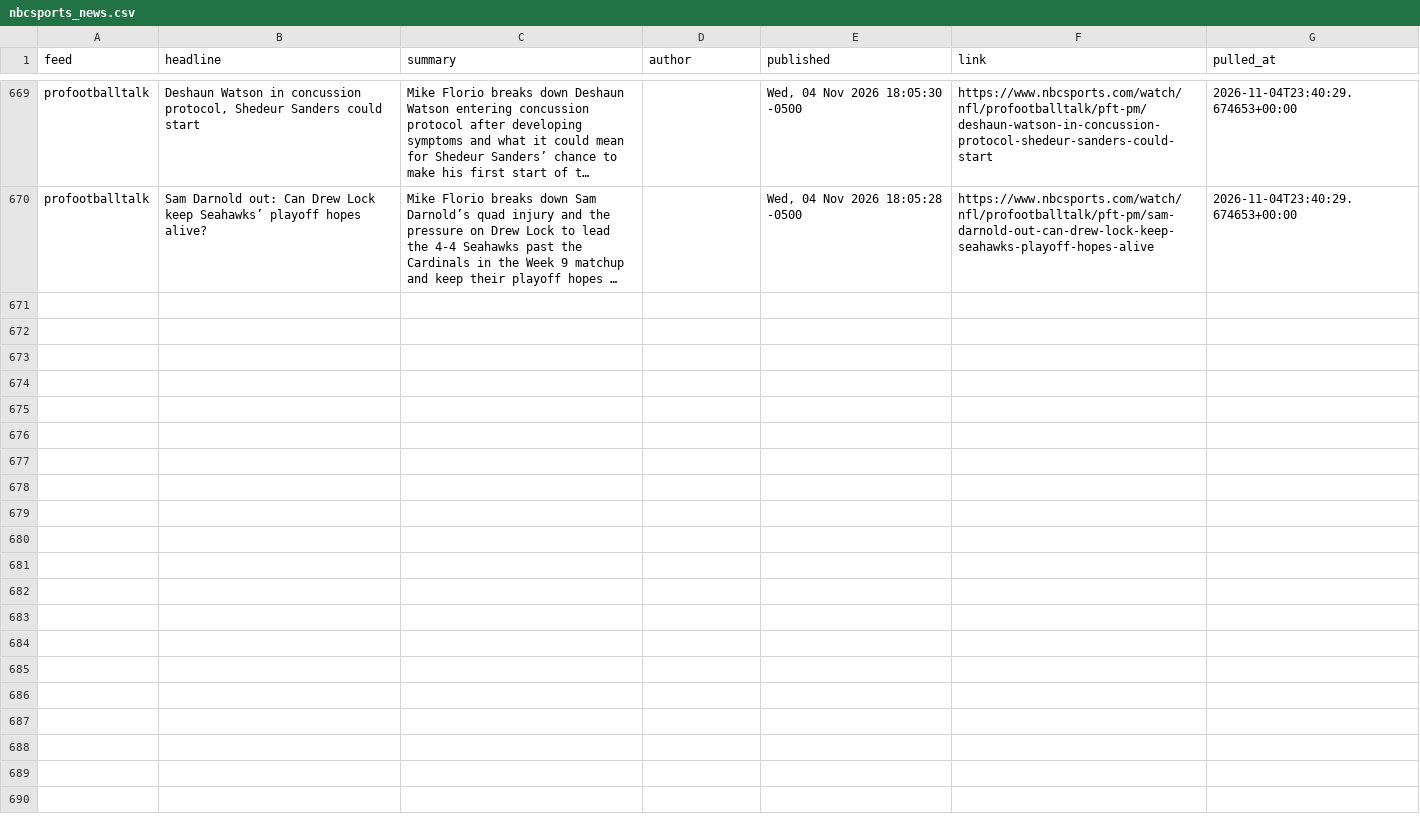
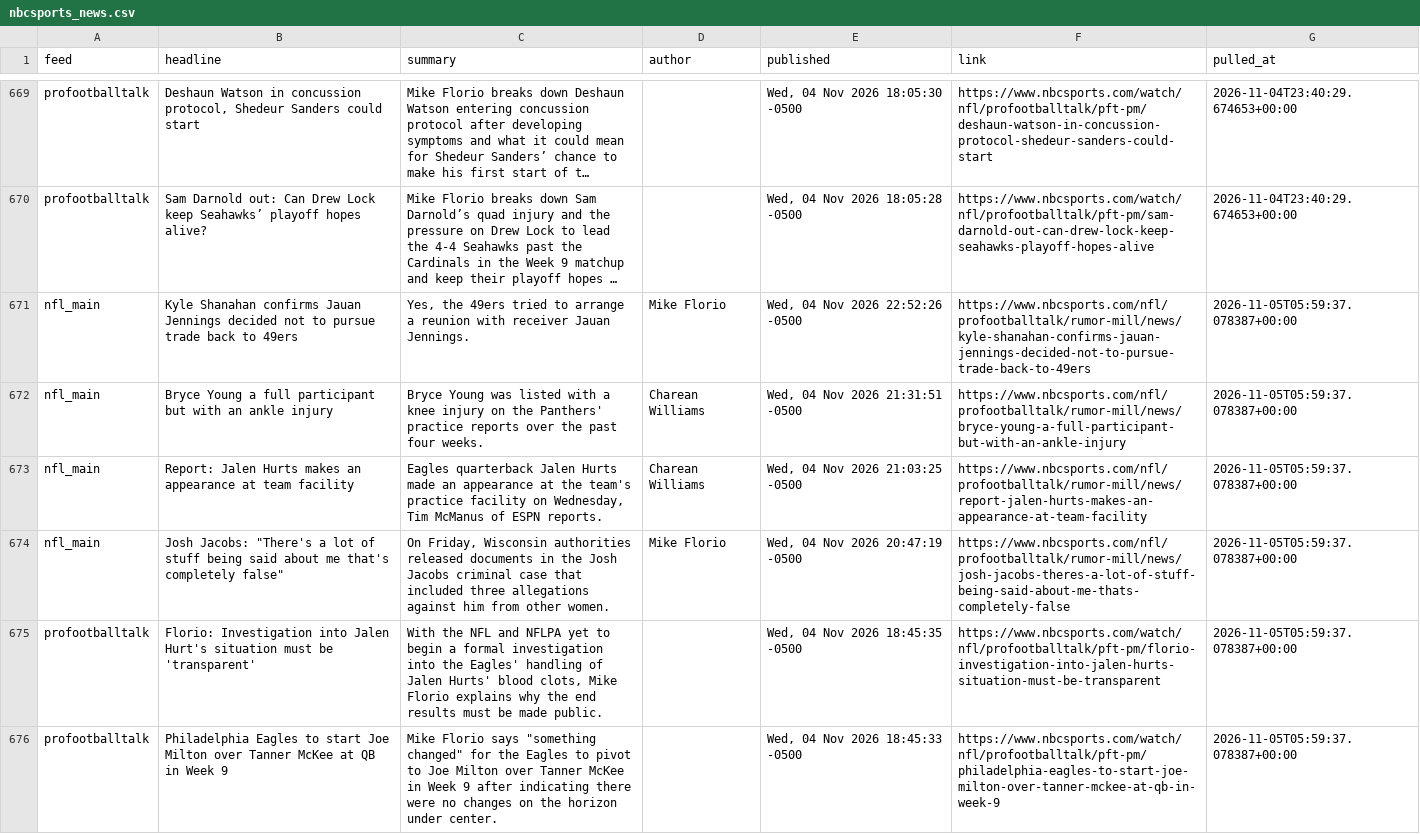
Before and after one commit to alexanderseaney-sketch/ParlayModel, a CSV file: data/raw/nbcsports_news.csv, drawn as a sheet; only a part is shown, gaps mark what is left out; long unchanged cells end in …; the diff names each change by its address in the sheet, - before the commit and + after, or states it on an @@ line.

```diff
--- a/data/raw/nbcsports_news.csv
+++ b/data/raw/nbcsports_news.csv
+row 671: nfl_main | Kyle Shanahan confirms Jauan Jennings decided not to pursue trade back to 49ers | Yes, the 49ers tried to arrange a reunion with receiver Jauan Jennings. | Mike Florio | Wed, 04 Nov 2026 22:52:26 -0500 | https://www.nbcsports.com/nfl/profootballtalk/rumor-mill/news/kyle-shanahan-confirms-jauan-jennings-decided-not-to-pursue-trade-back-to-49ers | 2026-11-05T05:59:37.078387+00:00
+row 672: nfl_main | Bryce Young a full participant but with an ankle injury | Bryce Young was listed with a knee injury on the Panthers' practice reports over the past four weeks. | Charean Williams | Wed, 04 Nov 2026 21:31:51 -0500 | https://www.nbcsports.com/nfl/profootballtalk/rumor-mill/news/bryce-young-a-full-participant-but-with-an-ankle-injury | 2026-11-05T05:59:37.078387+00:00
+row 673: nfl_main | Report: Jalen Hurts makes an appearance at team facility | Eagles quarterback Jalen Hurts made an appearance at the team's practice facility on Wednesday, Tim McManus of ESPN reports. | Charean Williams | Wed, 04 Nov 2026 21:03:25 -0500 | https://www.nbcsports.com/nfl/profootballtalk/rumor-mill/news/report-jalen-hurts-makes-an-appearance-at-team-facility | 2026-11-05T05:59:37.078387+00:00
+row 674: nfl_main | Josh Jacobs: "There's a lot of stuff being said about me that's completely false" | On Friday, Wisconsin authorities released documents in the Josh Jacobs criminal case that included three allegations against him from other women. | Mike Florio | Wed, 04 Nov 2026 20:47:19 -0500 | https://www.nbcsports.com/nfl/profootballtalk/rumor-mill/news/josh-jacobs-theres-a-lot-of-stuff-being-said-about-me-thats-completely-false | 2026-11-05T05:59:37.078387+00:00
+row 675: profootballtalk | Florio: Investigation into Jalen Hurt's situation must be 'transparent' | With the NFL and NFLPA yet to begin a formal investigation into the Eagles' handling of Jalen Hurts' blood clots, Mike Florio explains why the end results must be made public. |  | Wed, 04 Nov 2026 18:45:35 -0500 | https://www.nbcsports.com/watch/nfl/profootballtalk/pft-pm/florio-investigation-into-jalen-hurts-situation-must-be-transparent | 2026-11-05T05:59:37.078387+00:00
+row 676: profootballtalk | Philadelphia Eagles to start Joe Milton over Tanner McKee at QB in Week 9 | Mike Florio says "something changed" for the Eagles to pivot to Joe Milton over Tanner McKee in Week 9 after indicating there were no changes on the horizon under center. |  | Wed, 04 Nov 2026 18:45:33 -0500 | https://www.nbcsports.com/watch/nfl/profootballtalk/pft-pm/philadelphia-eagles-to-start-joe-milton-over-tanner-mckee-at-qb-in-week-9 | 2026-11-05T05:59:37.078387+00:00
```
Also changed, not shown: data/raw/coaching_staff.csv, data/raw/footballguys_depth.csv, 8 other files.
